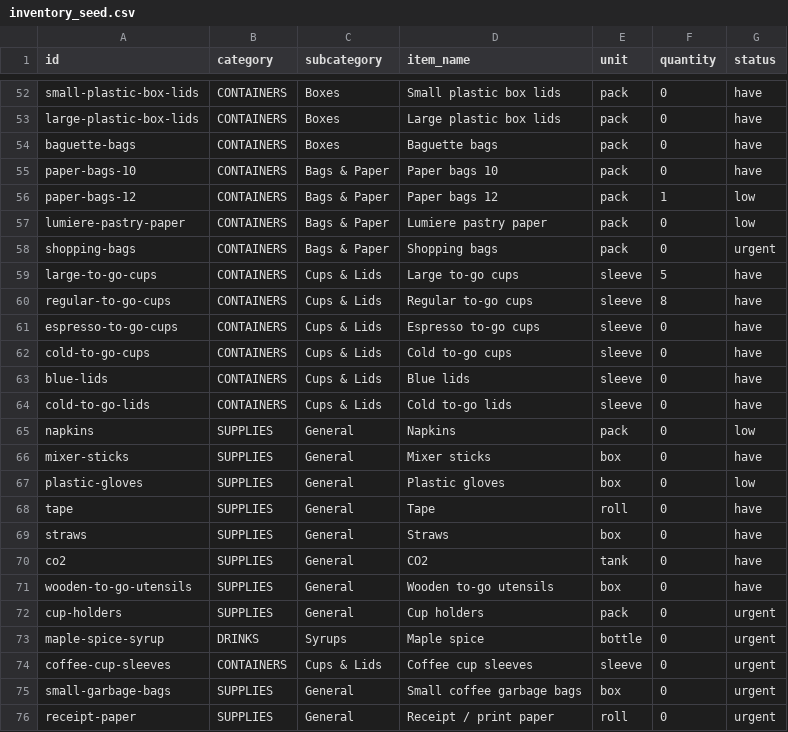
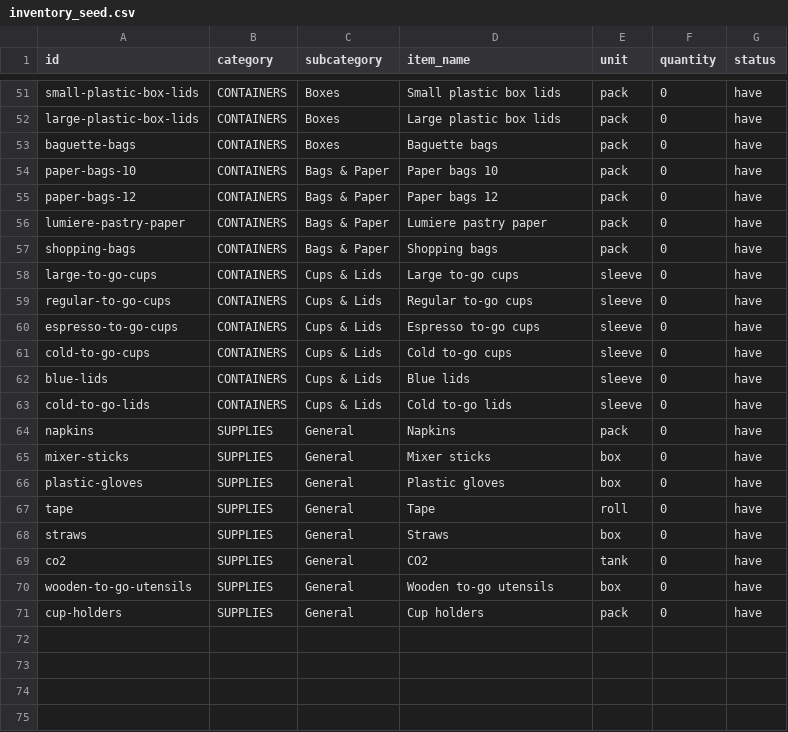
Before and after one commit to HamesInFlames/lumiere-inventory, a CSV file: data/inventory_seed.csv, drawn as a sheet; only a part is shown, gaps mark what is left out; the diff covers the shown part only.

```diff
--- a/data/inventory_seed.csv
+++ b/data/inventory_seed.csv
@@ -55,7 +54,7 @@ baguette-bags,CONTAINERS,Boxes,Baguette bags,pack,0,have
 paper-bags-10,CONTAINERS,Bags & Paper,Paper bags 10,pack,0,have
-paper-bags-12,CONTAINERS,Bags & Paper,Paper bags 12,pack,1,low
-lumiere-pastry-paper,CONTAINERS,Bags & Paper,Lumiere pastry paper,pack,0,low
-shopping-bags,CONTAINERS,Bags & Paper,Shopping bags,pack,0,urgent
-large-to-go-cups,CONTAINERS,Cups & Lids,Large to-go cups,sleeve,5,have
-regular-to-go-cups,CONTAINERS,Cups & Lids,Regular to-go cups,sleeve,8,have
+paper-bags-12,CONTAINERS,Bags & Paper,Paper bags 12,pack,0,have
+lumiere-pastry-paper,CONTAINERS,Bags & Paper,Lumiere pastry paper,pack,0,have
+shopping-bags,CONTAINERS,Bags & Paper,Shopping bags,pack,0,have
+large-to-go-cups,CONTAINERS,Cups & Lids,Large to-go cups,sleeve,0,have
+regular-to-go-cups,CONTAINERS,Cups & Lids,Regular to-go cups,sleeve,0,have
 espresso-to-go-cups,CONTAINERS,Cups & Lids,Espresso to-go cups,sleeve,0,have
@@ -64,5 +63,5 @@ blue-lids,CONTAINERS,Cups & Lids,Blue lids,sleeve,0,have
 cold-to-go-lids,CONTAINERS,Cups & Lids,Cold to-go lids,sleeve,0,have
-napkins,SUPPLIES,General,Napkins,pack,0,low
+napkins,SUPPLIES,General,Napkins,pack,0,have
 mixer-sticks,SUPPLIES,General,Mixer sticks,box,0,have
-plastic-gloves,SUPPLIES,General,Plastic gloves,box,0,low
+plastic-gloves,SUPPLIES,General,Plastic gloves,box,0,have
 tape,SUPPLIES,General,Tape,roll,0,have
@@ -71,6 +70,2 @@ co2,SUPPLIES,General,CO2,tank,0,have
 wooden-to-go-utensils,SUPPLIES,General,Wooden to-go utensils,box,0,have
-cup-holders,SUPPLIES,General,Cup holders,pack,0,urgent
-maple-spice-syrup,DRINKS,Syrups,Maple spice,bottle,0,urgent
-coffee-cup-sleeves,CONTAINERS,Cups & Lids,Coffee cup sleeves,sleeve,0,urgent
-small-garbage-bags,SUPPLIES,General,Small coffee garbage bags,box,0,urgent
-receipt-paper,SUPPLIES,General,Receipt / print paper,roll,0,urgent
+cup-holders,SUPPLIES,General,Cup holders,pack,0,have
```
Also changed, not shown: 1 added row, 2 removed rows and 10 edited cells elsewhere in this file, 2 other files.
